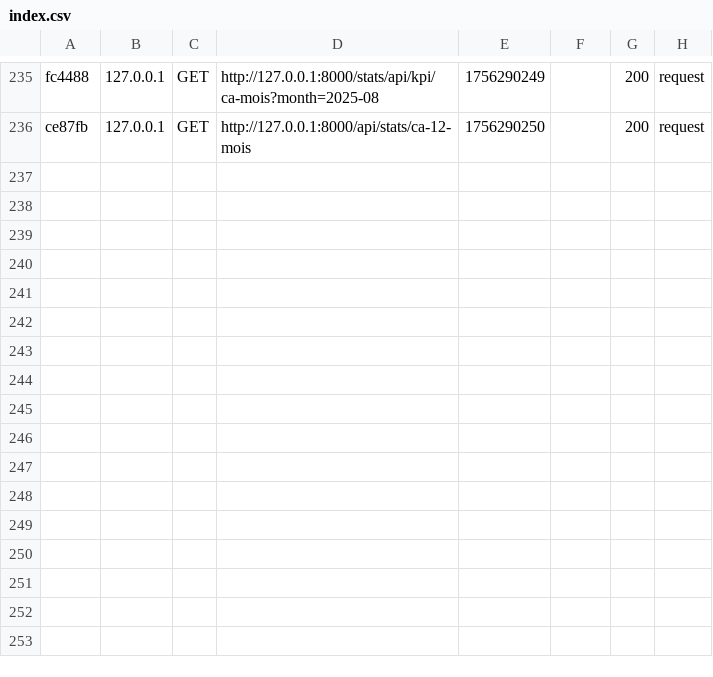
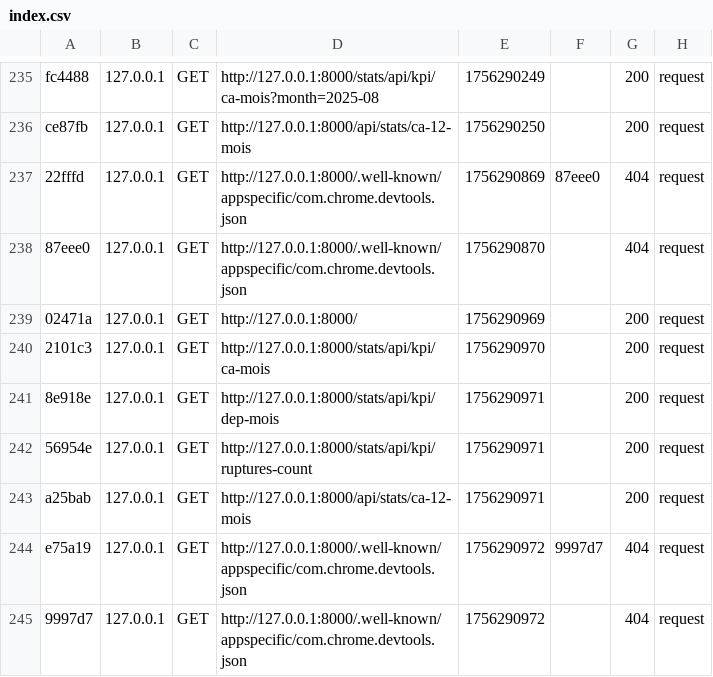
Before and after one commit to mariemmanai/ERP_axia1, a CSV file: saas/var/cache/dev/profiler/index.csv, drawn as a sheet; only a part is shown, gaps mark what is left out; the diff names each change by its address in the sheet, - before the commit and + after, or states it on an @@ line.

```diff
--- a/saas/var/cache/dev/profiler/index.csv
+++ b/saas/var/cache/dev/profiler/index.csv
+row 237: 22fffd | 127.0.0.1 | GET | http://127.0.0.1:8000/.well-known/appspecific/com.chrome.devtools.json | 1756290869 | 87eee0 | 404 | request
+row 238: 87eee0 | 127.0.0.1 | GET | http://127.0.0.1:8000/.well-known/appspecific/com.chrome.devtools.json | 1756290870 |  | 404 | request
+row 239: 02471a | 127.0.0.1 | GET | http://127.0.0.1:8000/ | 1756290969 |  | 200 | request
+row 240: 2101c3 | 127.0.0.1 | GET | http://127.0.0.1:8000/stats/api/kpi/ca-mois | 1756290970 |  | 200 | request
+row 241: 8e918e | 127.0.0.1 | GET | http://127.0.0.1:8000/stats/api/kpi/dep-mois | 1756290971 |  | 200 | request
+row 242: 56954e | 127.0.0.1 | GET | http://127.0.0.1:8000/stats/api/kpi/ruptures-count | 1756290971 |  | 200 | request
+row 243: a25bab | 127.0.0.1 | GET | http://127.0.0.1:8000/api/stats/ca-12-mois | 1756290971 |  | 200 | request
+row 244: e75a19 | 127.0.0.1 | GET | http://127.0.0.1:8000/.well-known/appspecific/com.chrome.devtools.json | 1756290972 | 9997d7 | 404 | request
+row 245: 9997d7 | 127.0.0.1 | GET | http://127.0.0.1:8000/.well-known/appspecific/com.chrome.devtools.json | 1756290972 |  | 404 | request
```
Also changed, not shown: 3 other files.
